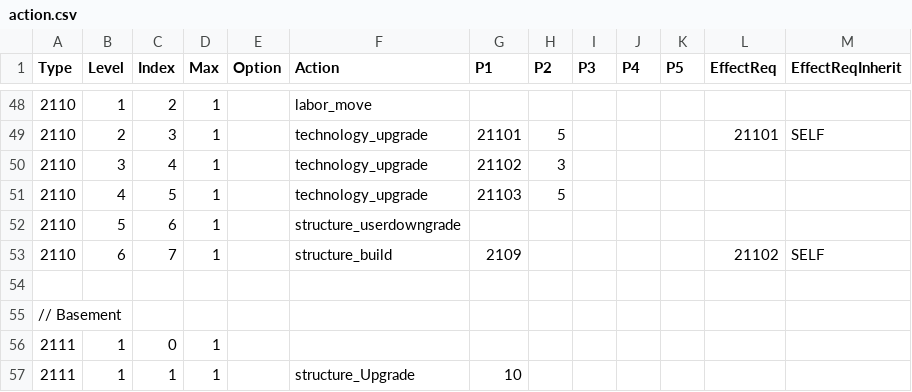
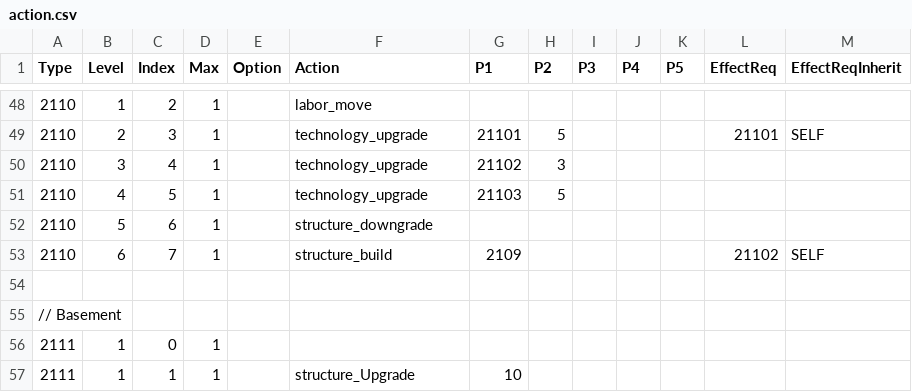
Before and after one commit to giulianob/tribalhero, a CSV file: conf/csv/action.csv, drawn as a sheet; only a part is shown, gaps mark what is left out.

Commit message:
Renamed actions to include wether it's passive, active, or chain Added structure change passive action

```diff
--- a/conf/csv/action.csv
+++ b/conf/csv/action.csv
@@ -51,3 +51,3 @@ Type,Level,Index,Max,Option,Action,P1,P2,P3,P4,P5,EffectReq,EffectReqInherit
 2110,4,5,1,,technology_upgrade,21103,5,,,,,
-2110,5,6,1,,structure_userdowngrade,,,,,,,
+2110,5,6,1,,structure_downgrade,,,,,,,
 2110,6,7,1,,structure_build,2109,,,,,21102,SELF
```
Also changed, not shown: conf/csv/init.csv, conf/csv/property.csv, 50 other files.
